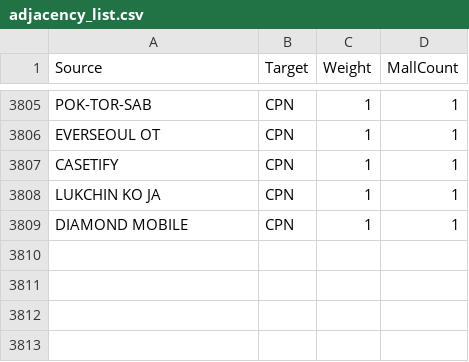
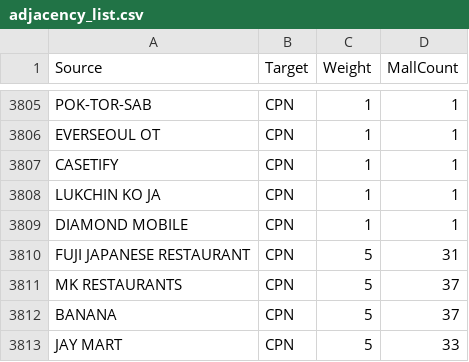
Before and after one commit to Giffeey/PJ_MIDTERM, a CSV file: Output/adjacency_list.csv, drawn as a sheet; only a part is shown, gaps mark what is left out; the diff names each change by its address in the sheet, - before the commit and + after, or states it on an @@ line.

```diff
--- a/Output/adjacency_list.csv
+++ b/Output/adjacency_list.csv
+row 3810: FUJI JAPANESE RESTAURANT | CPN | 5 | 31
+row 3811: MK RESTAURANTS | CPN | 5 | 37
+row 3812: BANANA | CPN | 5 | 37
+row 3813: JAY MART | CPN | 5 | 33
```
Also changed, not shown: Output/betweenness_centrality.csv, Output/brandnode.csv, 3 other files.
